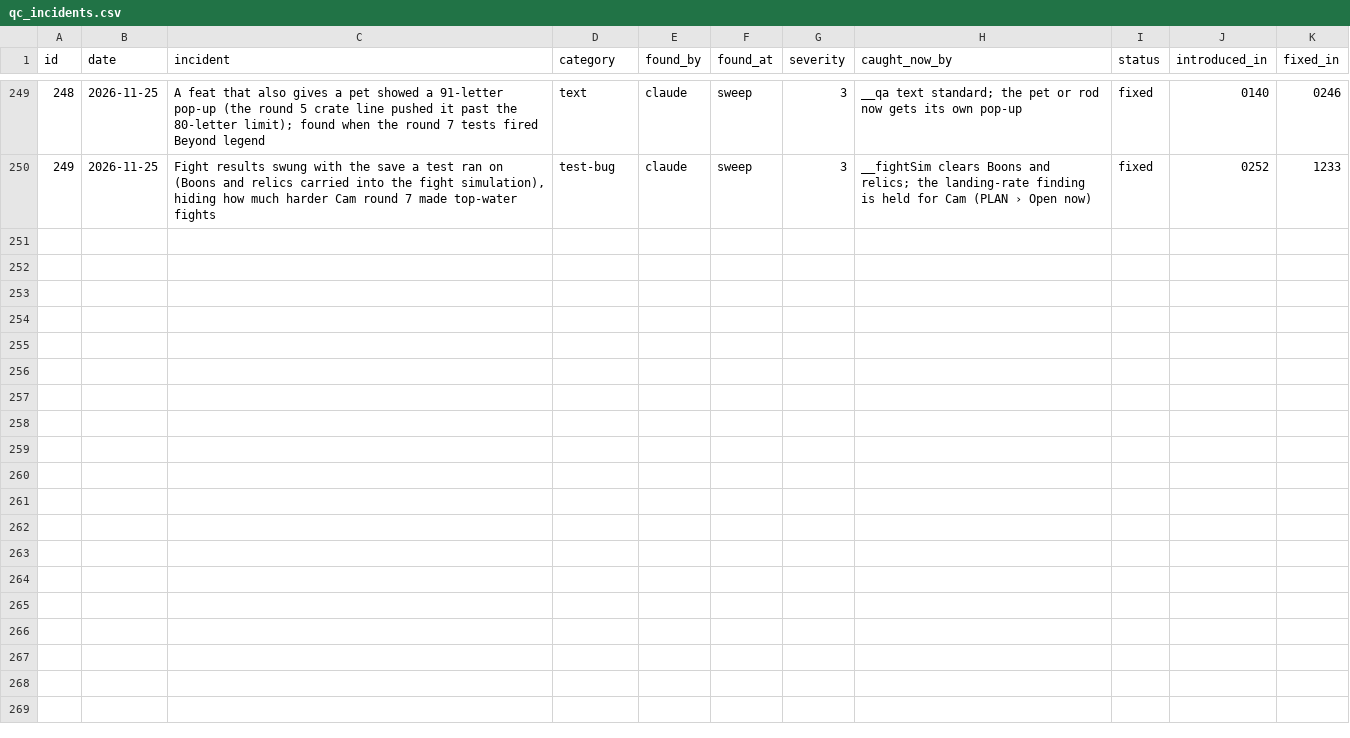
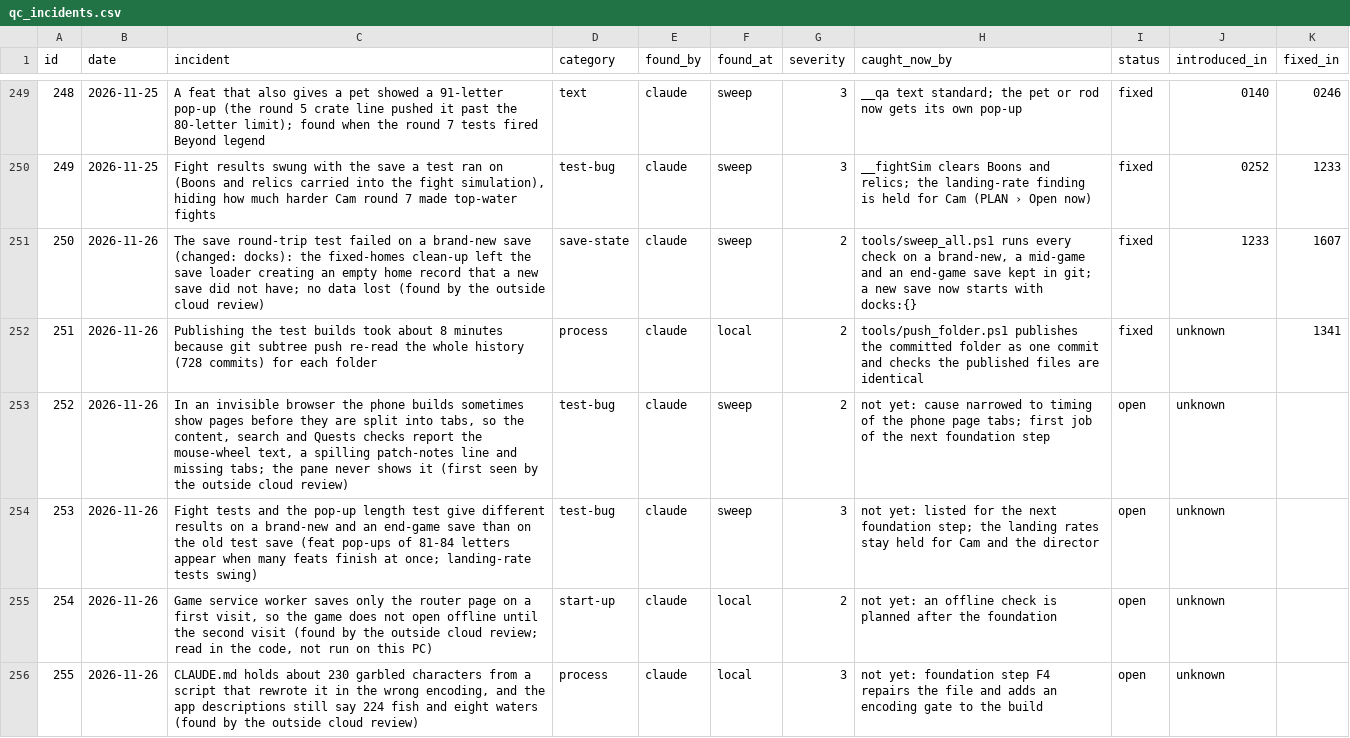
Before and after one commit to sizzentra/driftline, a CSV file: docs/qc_incidents.csv, drawn as a sheet; only a part is shown, gaps mark what is left out.

```diff
--- a/docs/qc_incidents.csv
+++ b/docs/qc_incidents.csv
@@ -250 +250,7 @@
 "249","2026-11-25","Fight results swung with the save a test ran on (Boons and relics carried into the fight simulation), hiding how much harder Cam round 7 made top-water fights","test-bug","claude","sweep","3","__fightSim clears Boons and relics; the landing-rate finding is held for Cam (PLAN › Open now)","fixed","0252","1233"
+"250","2026-11-26","The save round-trip test failed on a brand-new save (changed: docks): the fixed-homes clean-up left the save loader creating an empty home record that a new save did not have; no data lost (found by the outside cloud review)","save-state","claude","sweep","2","tools/sweep_all.ps1 runs every check on a brand-new, a mid-game and an end-game save kept in git; a new save now starts with docks:{}","fixed","1233","1607"
+"251","2026-11-26","Publishing the test builds took about 8 minutes because git subtree push re-read the whole history (728 commits) for each folder","process","claude","local","2","tools/push_folder.ps1 publishes the committed folder as one commit and checks the published files are identical","fixed","unknown","1341"
+"252","2026-11-26","In an invisible browser the phone builds sometimes show pages before they are split into tabs, so the content, search and Quests checks report the mouse-wheel text, a spilling patch-notes line and missing tabs; the pane never shows it (first seen by the outside cloud review)","test-bug","claude","sweep","2","not yet: cause narrowed to timing of the phone page tabs; first job of the next foundation step","open","unknown",""
+"253","2026-11-26","Fight tests and the pop-up length test give different results on a brand-new and an end-game save than on the old test save (feat pop-ups of 81-84 letters appear when many feats finish at once; landing-rate tests swing)","test-bug","claude","sweep","3","not yet: listed for the next foundation step; the landing rates stay held for Cam and the director","open","unknown",""
+"254","2026-11-26","Game service worker saves only the router page on a first visit, so the game does not open offline until the second visit (found by the outside cloud review; read in the code, not run on this PC)","start-up","claude","local","2","not yet: an offline check is planned after the foundation","open","unknown",""
+"255","2026-11-26","CLAUDE.md holds about 230 garbled characters from a script that rewrote it in the wrong encoding, and the app descriptions still say 224 fish and eight waters (found by the outside cloud review)","process","claude","local","3","not yet: foundation step F4 repairs the file and adds an encoding gate to the build","open","unknown",""
```
Also changed, not shown: 37 other files.
